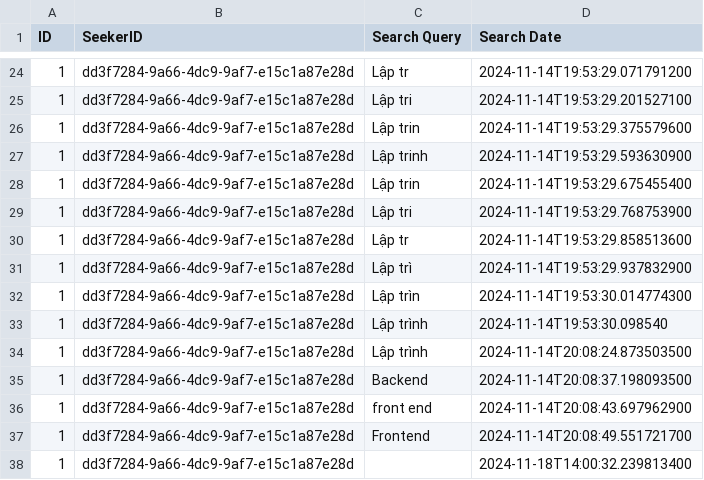
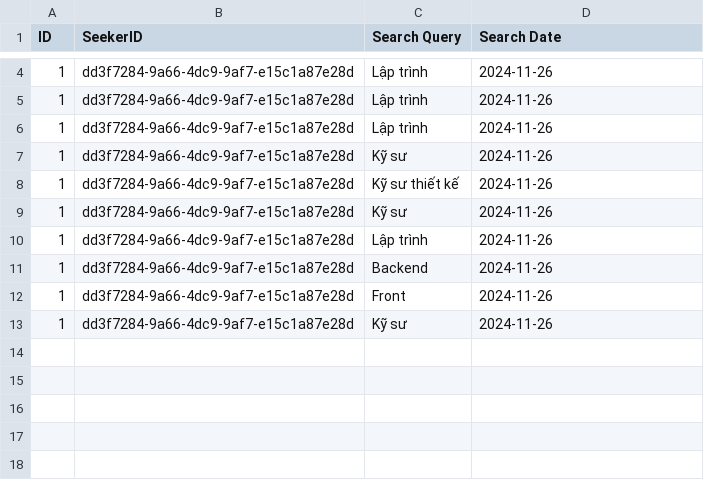
Before and after one commit to LcYuu/JobRadar_, a CSV file: search_history.csv, drawn as a sheet; only a part is shown, gaps mark what is left out; the diff covers the shown part only.

```diff
--- a/search_history.csv
+++ b/search_history.csv
@@ -24,15 +4,10 @@
-"1","dd3f7284-9a66-4dc9-9af7-e15c1a87e28d","Lập tr","2024-11-14T19:53:29.071791200"
-"1","dd3f7284-9a66-4dc9-9af7-e15c1a87e28d","Lập tri","2024-11-14T19:53:29.201527100"
-"1","dd3f7284-9a66-4dc9-9af7-e15c1a87e28d","Lập trin","2024-11-14T19:53:29.375579600"
-"1","dd3f7284-9a66-4dc9-9af7-e15c1a87e28d","Lập trinh","2024-11-14T19:53:29.593630900"
-"1","dd3f7284-9a66-4dc9-9af7-e15c1a87e28d","Lập trin","2024-11-14T19:53:29.675455400"
-"1","dd3f7284-9a66-4dc9-9af7-e15c1a87e28d","Lập tri","2024-11-14T19:53:29.768753900"
-"1","dd3f7284-9a66-4dc9-9af7-e15c1a87e28d","Lập tr","2024-11-14T19:53:29.858513600"
-"1","dd3f7284-9a66-4dc9-9af7-e15c1a87e28d","Lập trì","2024-11-14T19:53:29.937832900"
-"1","dd3f7284-9a66-4dc9-9af7-e15c1a87e28d","Lập trìn","2024-11-14T19:53:30.014774300"
-"1","dd3f7284-9a66-4dc9-9af7-e15c1a87e28d","Lập trình","2024-11-14T19:53:30.098540"
-"1","dd3f7284-9a66-4dc9-9af7-e15c1a87e28d","Lập trình","2024-11-14T20:08:24.873503500"
-"1","dd3f7284-9a66-4dc9-9af7-e15c1a87e28d","Backend","2024-11-14T20:08:37.198093500"
-"1","dd3f7284-9a66-4dc9-9af7-e15c1a87e28d","front end","2024-11-14T20:08:43.697962900"
-"1","dd3f7284-9a66-4dc9-9af7-e15c1a87e28d","Frontend","2024-11-14T20:08:49.551721700"
-"1","dd3f7284-9a66-4dc9-9af7-e15c1a87e28d",,"2024-11-18T14:00:32.239813400"
+"1","dd3f7284-9a66-4dc9-9af7-e15c1a87e28d","Lập trình","2024-11-26"
+"1","dd3f7284-9a66-4dc9-9af7-e15c1a87e28d","Lập trình","2024-11-26"
+"1","dd3f7284-9a66-4dc9-9af7-e15c1a87e28d","Lập trình","2024-11-26"
+"1","dd3f7284-9a66-4dc9-9af7-e15c1a87e28d","Kỹ sư","2024-11-26"
+"1","dd3f7284-9a66-4dc9-9af7-e15c1a87e28d","Kỹ sư thiết kế","2024-11-26"
+"1","dd3f7284-9a66-4dc9-9af7-e15c1a87e28d","Kỹ sư","2024-11-26"
+"1","dd3f7284-9a66-4dc9-9af7-e15c1a87e28d","Lập trình","2024-11-26"
+"1","dd3f7284-9a66-4dc9-9af7-e15c1a87e28d","Backend","2024-11-26"
+"1","dd3f7284-9a66-4dc9-9af7-e15c1a87e28d","Front","2024-11-26"
+"1","dd3f7284-9a66-4dc9-9af7-e15c1a87e28d","Kỹ sư","2024-11-26"
```
Also changed, not shown: 20 removed rows and 4 edited cells elsewhere in this file, 6 other files.
